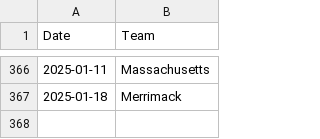
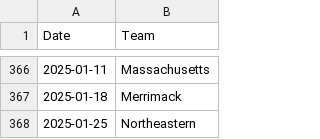
Before and after one commit to ankudovychm/collegehockey-macguffin, a CSV file: data/conf/Hockey Eastreverse-macguffin.csv, drawn as a sheet; only a part is shown, gaps mark what is left out; the diff names each change by its address in the sheet, - before the commit and + after, or states it on an @@ line.

```diff
--- a/data/conf/Hockey Eastreverse-macguffin.csv
+++ b/data/conf/Hockey Eastreverse-macguffin.csv
+row 368: 2025-01-25 | Northeastern
```
Also changed, not shown: data/ConfMcguffins.csv, data/conf/ECACmacguffin.csv, 5 other files.
